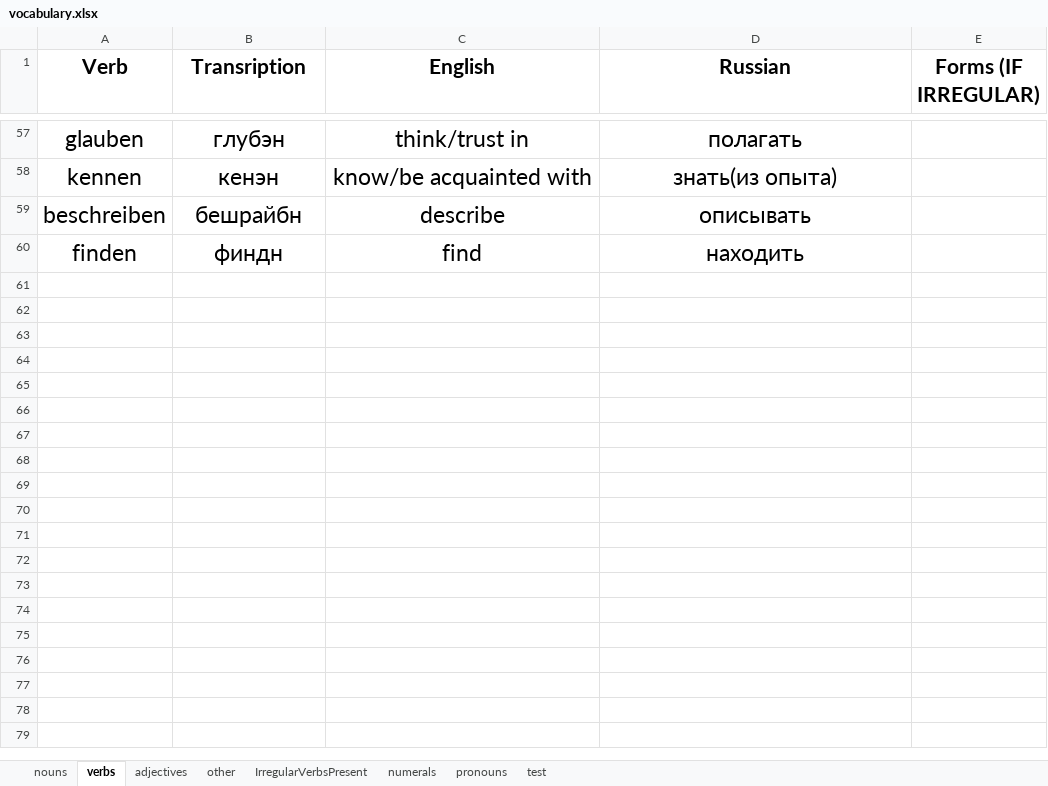
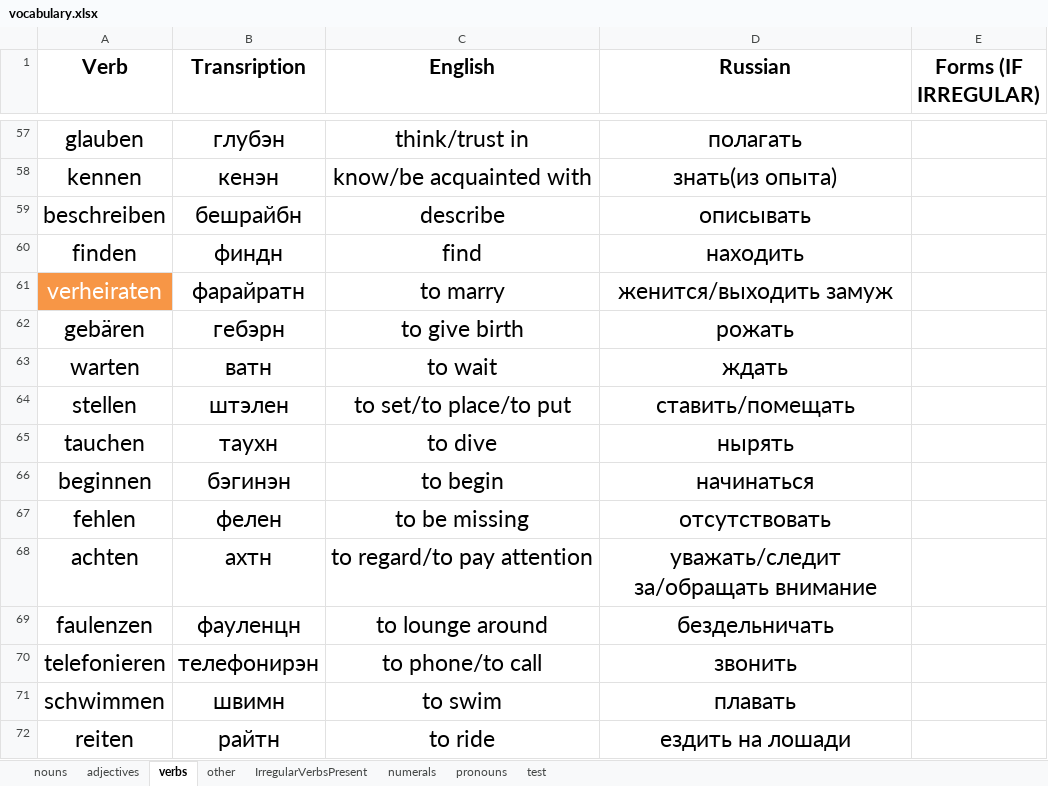
Before and after one commit to pronamka/dictation_manager, an Excel workbook: vocabulary.xlsx, sheet verbs, drawn as a sheet; only a part is shown, gaps mark what is left out; values as stored, in another font and other column widths than the file's, no borders; the diff covers the shown part only; the diff names each change by its address in the sheet, - before the commit and + after, or states it on an @@ line.

```diff
--- a/vocabulary.xlsx (sheet verbs)
+++ b/vocabulary.xlsx (sheet verbs)
@@ sheet tab order changed: nouns | adjectives | verbs | other | IrregularVerbsPresent | numerals | pronouns | test @@
+row 61: verheiraten | фарайратн | to marry | женится/выходить замуж
+row 62: gebären | гебэрн | to give birth | рожать
+row 63: warten | ватн | to wait | ждать
+row 64: stellen | штэлен | to set/to place/to put | ставить/помещать
+row 65: tauchen | таухн | to dive | нырять
+row 66: beginnen | бэгинэн | to begin | начинаться
+row 67: fehlen | фелен | to be missing | отсутствовать
+row 68: achten | ахтн | to regard/to pay attention | уважать/следит за/обращать внимание
+row 69: faulenzen | фауленцн | to lounge around | бездельничать
+row 70: telefonieren | телефонирэн | to phone/to call | звонить
+row 71: schwimmen | швимн | to swim | плавать
+row 72: reiten | райтн | to ride | ездить на лошади
```
Also changed, not shown: 11 added rows elsewhere in this sheet, sheet nouns, sheet other, sheet adjectives, sheet IrregularVerbsPresent.
